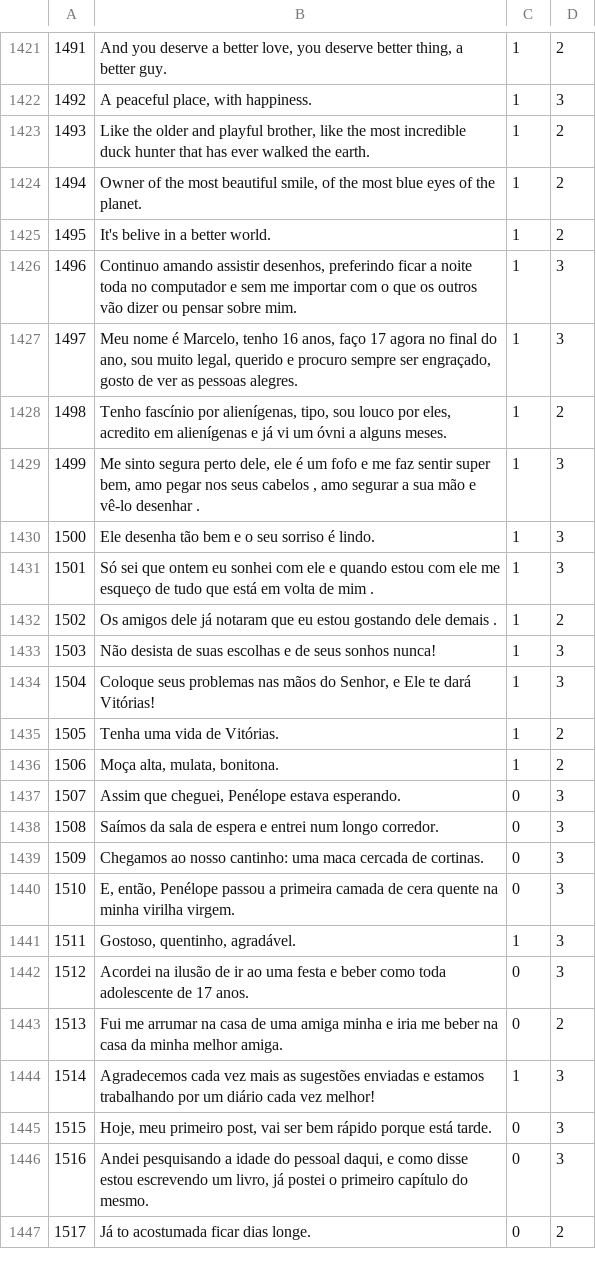
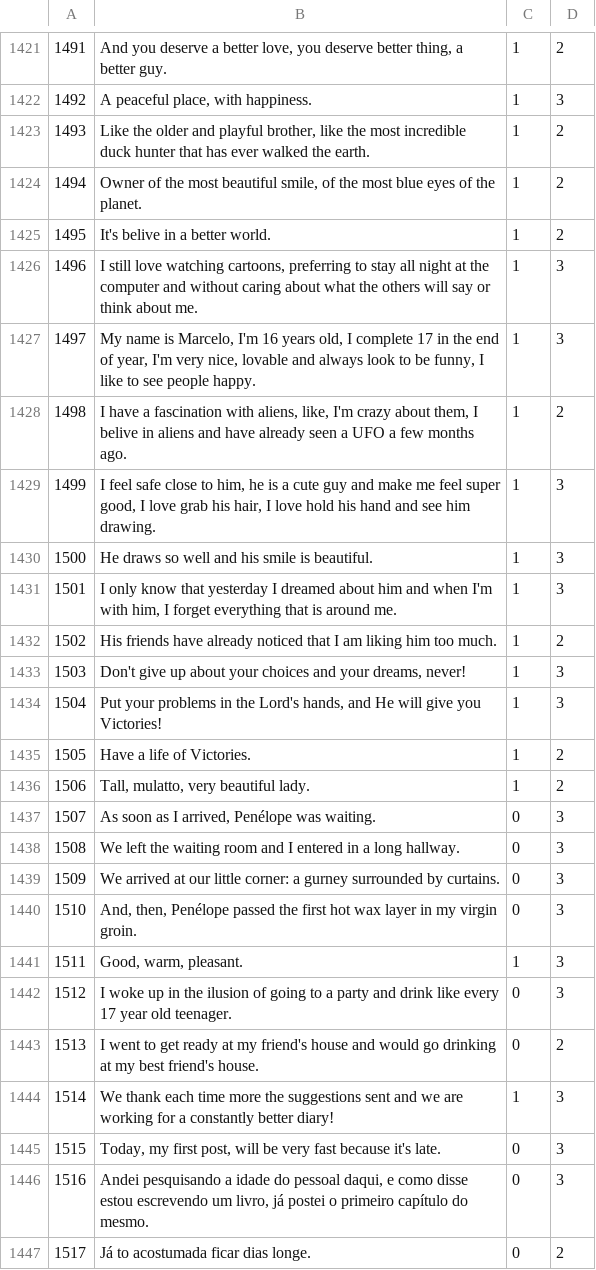
Before and after one commit to AlexanderIan53/AlexanderIan53-HoraComplementar-Traducao, a CSV file: MQD-1465.csv, drawn as a sheet; only a part is shown, gaps mark what is left out.

Commit message:
Update MQD-1465.csv

```diff
--- a/MQD-1465.csv
+++ b/MQD-1465.csv
@@ -1425,22 +1425,22 @@
 "1495","It's belive in a better world.","1","2"
-"1496","Continuo amando assistir desenhos, preferindo ficar a noite toda no computador e sem me importar com o que os outros vão dizer ou pensar sobre mim.","1","3"
-"1497","Meu nome é Marcelo, tenho 16 anos, faço 17 agora no final do ano, sou muito legal, querido e procuro sempre ser engraçado, gosto de ver as pessoas alegres.","1","3"
-"1498","Tenho fascínio por alienígenas, tipo, sou louco por eles, acredito em alienígenas e já vi um óvni a alguns meses.","1","2"
-"1499","Me sinto segura perto dele, ele é um fofo e me faz sentir super bem, amo pegar nos seus cabelos , amo segurar a sua mão e vê-lo desenhar .","1","3"
-"1500","Ele desenha tão bem e o seu sorriso é lindo.","1","3"
-"1501","Só sei que ontem eu sonhei com ele e quando estou com ele me esqueço de tudo que está em volta de mim . ","1","3"
-"1502","Os amigos dele já notaram que eu estou gostando dele demais .","1","2"
-"1503","Não desista de suas escolhas e de seus sonhos nunca!","1","3"
-"1504","Coloque seus problemas nas mãos do Senhor, e Ele te dará Vitórias!","1","3"
-"1505","Tenha uma vida de Vitórias.","1","2"
-"1506","Moça alta, mulata, bonitona.","1","2"
-"1507","Assim que cheguei, Penélope estava esperando.","0","3"
-"1508","Saímos da sala de espera e entrei num longo corredor.","0","3"
-"1509","Chegamos ao nosso cantinho: uma maca cercada de cortinas.","0","3"
-"1510","E, então, Penélope passou a primeira camada de cera quente na minha virilha virgem.","0","3"
-"1511","Gostoso, quentinho, agradável.","1","3"
-"1512","Acordei na ilusão de ir ao uma festa e beber como toda adolescente de 17 anos.","0","3"
-"1513","Fui me arrumar na casa de uma amiga minha e iria me beber na casa da minha melhor amiga.","0","2"
-"1514","Agradecemos cada vez mais as sugestões enviadas e estamos trabalhando por um diário cada vez melhor!","1","3"
-"1515","Hoje, meu primeiro post, vai ser bem rápido porque está tarde.","0","3"
+"1496","I still love watching cartoons, preferring to stay all night at the computer and without caring about what the others will say or think about me.","1","3"
+"1497","My name is Marcelo, I'm 16 years old, I complete 17 in the end of year, I'm very nice, lovable and always look to be funny, I like to see people happy.","1","3"
+"1498","I have a fascination with aliens, like, I'm crazy about them, I belive in aliens and have already seen a UFO a few months ago.","1","2"
+"1499","I feel safe close to him, he is a cute guy and make me feel super good, I love grab his hair, I love hold his hand and see him drawing.","1","3"
+"1500","He draws so well and his smile is beautiful.","1","3"
+"1501","I only know that yesterday I dreamed about him and when I'm with him, I forget everything that is around me.","1","3"
+"1502","His friends have already noticed that I am liking him too much.","1","2"
+"1503","Don't give up about your choices and your dreams, never!","1","3"
+"1504","Put your problems in the Lord's hands, and He will give you Victories!","1","3"
+"1505","Have a life of Victories.","1","2"
+"1506","Tall, mulatto, very beautiful lady.","1","2"
+"1507","As soon as I arrived, Penélope was waiting.","0","3"
+"1508","We left the waiting room and I entered in a long hallway.","0","3"
+"1509","We arrived at our little corner: a gurney surrounded by curtains.","0","3"
+"1510","And, then, Penélope passed the first hot wax layer in my virgin groin.","0","3"
+"1511","Good, warm, pleasant.","1","3"
+"1512","I woke up in the ilusion of going to a party and drink like every 17 year old teenager.","0","3"
+"1513","I went to get ready at my friend's house and would go drinking at my best friend's house.","0","2"
+"1514","We thank each time more the suggestions sent and we are working for a constantly better diary!","1","3"
+"1515","Today, my first post, will be very fast because it's late.","0","3"
 "1516","Andei pesquisando a idade do pessoal daqui, e como disse estou escrevendo um livro, já postei o primeiro capítulo do mesmo.","0","3"
```
